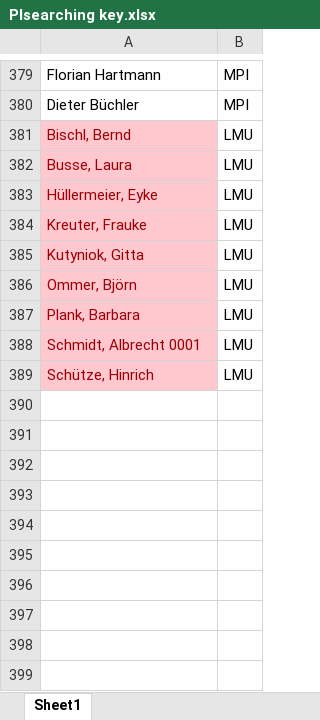
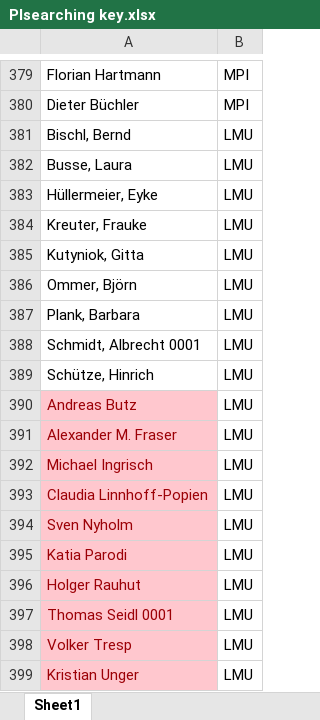
Before and after one commit to jjs916/Pubsearch_customized, an Excel workbook: PIsearching key.xlsx, sheet Sheet1, drawn as a sheet; only a part is shown, gaps mark what is left out; values as stored, in another font and other column widths than the file's, no borders; conditional formats not drawn; the diff names each change by its address in the sheet, - before the commit and + after, or states it on an @@ line.

```diff
--- a/PIsearching key.xlsx (sheet Sheet1)
+++ b/PIsearching key.xlsx (sheet Sheet1)
@@ A381:A389 fill: #FFC7CE → none, text colour: #9C0006 → black @@
+row 390: Andreas Butz | LMU
+row 391: Alexander M. Fraser | LMU
+row 392: Michael Ingrisch | LMU
+row 393: Claudia Linnhoff-Popien | LMU
+row 394: Sven Nyholm | LMU
+row 395: Katia Parodi | LMU
+row 396: Holger Rauhut | LMU
+row 397: Thomas Seidl 0001 | LMU
+row 398: Volker Tresp | LMU
+row 399: Kristian Unger | LMU
```
Also changed, not shown: PIlist.xlsx, publications.xlsx, 3 other files.
